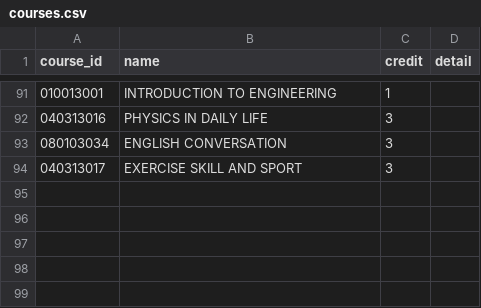
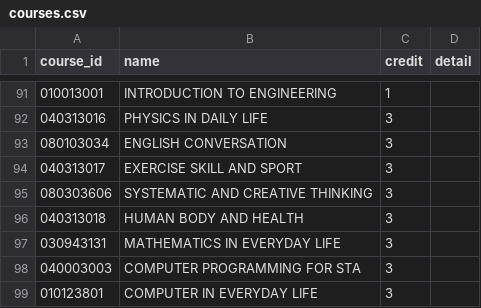
Before and after one commit to chuan-pk/grade_app, a CSV file: db/courses.csv, drawn as a sheet; only a part is shown, gaps mark what is left out; the diff names each change by its address in the sheet, - before the commit and + after, or states it on an @@ line.

```diff
--- a/db/courses.csv
+++ b/db/courses.csv
+row 95: 080303606 | SYSTEMATIC AND CREATIVE THINKING | 3
+row 96: 040313018 | HUMAN BODY AND HEALTH | 3
+row 97: 030943131 | MATHEMATICS IN EVERYDAY LIFE | 3
+row 98: 040003003 | COMPUTER PROGRAMMING FOR STA | 3
+row 99: 010123801 | COMPUTER IN EVERYDAY LIFE | 3
```
Also changed, not shown: 6 other files.
